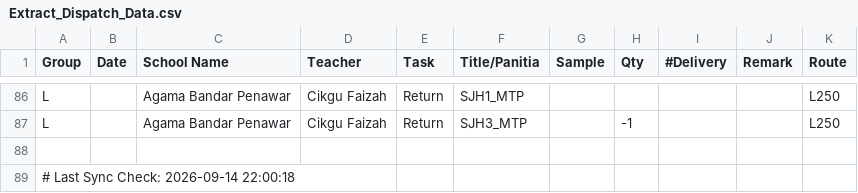
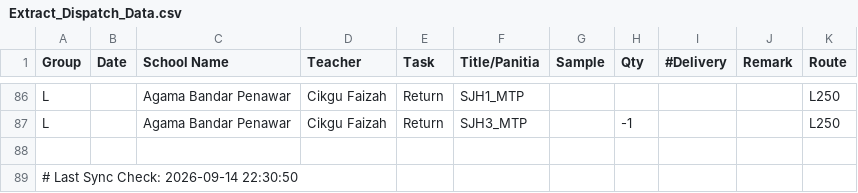
Before and after one commit to myscholar2298-coder/Logistic-Matrix, a CSV file: Extract_Dispatch_Data.csv, drawn as a sheet; only a part is shown, gaps mark what is left out.

Commit message:
Automated CSV update via Task Scheduler at 2026-09-14 22:30:51

```diff
--- a/Extract_Dispatch_Data.csv
+++ b/Extract_Dispatch_Data.csv
@@ -88,2 +88,2 @@ L,,Agama Bandar Penawar,Cikgu Faizah,Return,SJH3_MTP,,-1,,,L250
 
-# Last Sync Check: 2026-09-14 22:00:18
+# Last Sync Check: 2026-09-14 22:30:50
```
